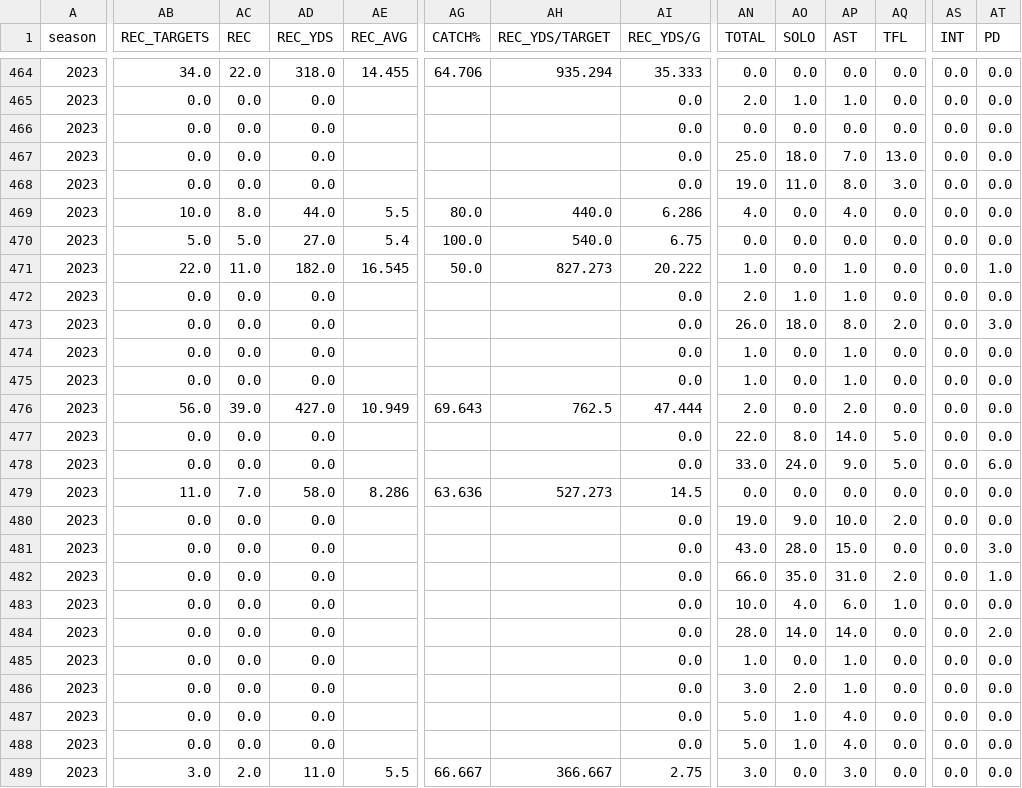
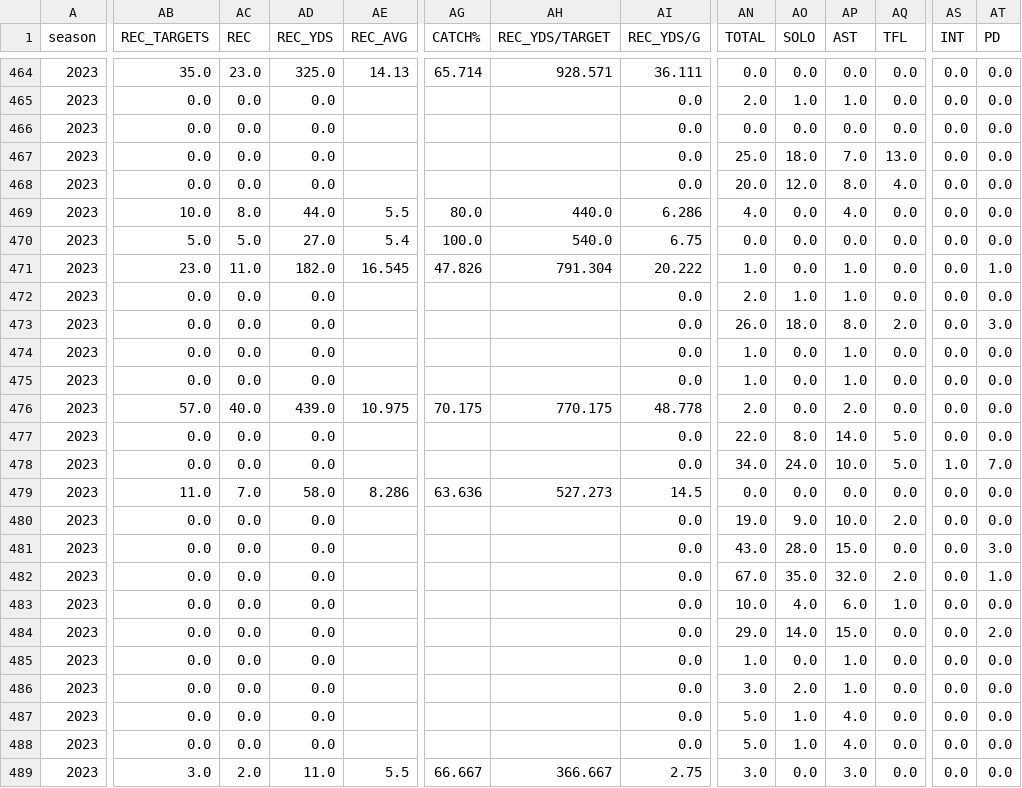
Before and after one commit to armstjc/usfl-2022-data-repository, a CSV file: player_stats/season_stats/csv/2023_player_season_stats.csv, drawn as a sheet; only a part is shown, gaps mark what is left out; the diff covers the shown part only; the diff names each change by its address in the sheet, - before the commit and + after, or states it on an @@ line.

```diff
--- a/player_stats/season_stats/csv/2023_player_season_stats.csv
+++ b/player_stats/season_stats/csv/2023_player_season_stats.csv
-AB464 (REC_TARGETS): 34.0
+AB464 (REC_TARGETS): 35.0
-AC464 (REC): 22.0
+AC464 (REC): 23.0
-AD464 (REC_YDS): 318.0
+AD464 (REC_YDS): 325.0
-AE464 (REC_AVG): 14.455
+AE464 (REC_AVG): 14.13
-AG464 (CATCH%): 64.706
+AG464 (CATCH%): 65.714
-AH464 (REC_YDS/TARGET): 935.294
+AH464 (REC_YDS/TARGET): 928.571
-AI464 (REC_YDS/G): 35.333
+AI464 (REC_YDS/G): 36.111
-AN468 (TOTAL): 19.0
+AN468 (TOTAL): 20.0
-AO468 (SOLO): 11.0
+AO468 (SOLO): 12.0
-AQ468 (TFL): 3.0
+AQ468 (TFL): 4.0
-AB471 (REC_TARGETS): 22.0
+AB471 (REC_TARGETS): 23.0
-AG471 (CATCH%): 50.0
+AG471 (CATCH%): 47.826
-AH471 (REC_YDS/TARGET): 827.273
+AH471 (REC_YDS/TARGET): 791.304
-AB476 (REC_TARGETS): 56.0
+AB476 (REC_TARGETS): 57.0
-AC476 (REC): 39.0
+AC476 (REC): 40.0
-AD476 (REC_YDS): 427.0
+AD476 (REC_YDS): 439.0
-AE476 (REC_AVG): 10.949
+AE476 (REC_AVG): 10.975
-AG476 (CATCH%): 69.643
+AG476 (CATCH%): 70.175
-AH476 (REC_YDS/TARGET): 762.5
+AH476 (REC_YDS/TARGET): 770.175
-AI476 (REC_YDS/G): 47.444
+AI476 (REC_YDS/G): 48.778
-AN478 (TOTAL): 33.0
+AN478 (TOTAL): 34.0
-AP478 (AST): 9.0
+AP478 (AST): 10.0
-AS478 (INT): 0.0
+AS478 (INT): 1.0
-AT478 (PD): 6.0
+AT478 (PD): 7.0
-AN482 (TOTAL): 66.0
+AN482 (TOTAL): 67.0
-AP482 (AST): 31.0
+AP482 (AST): 32.0
-AN484 (TOTAL): 28.0
+AN484 (TOTAL): 29.0
-AP484 (AST): 14.0
+AP484 (AST): 15.0
```
Also changed, not shown: 155 edited cells elsewhere in this file, 31 other files.
